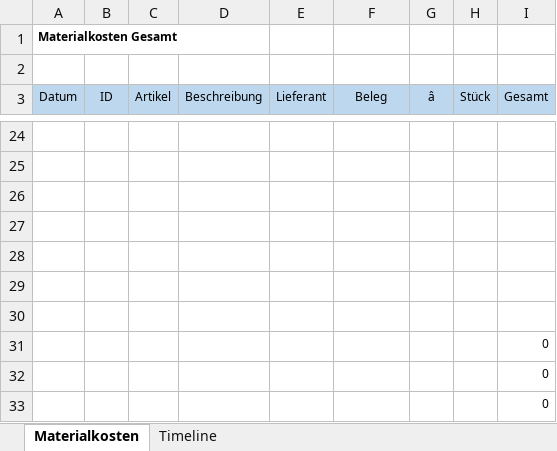
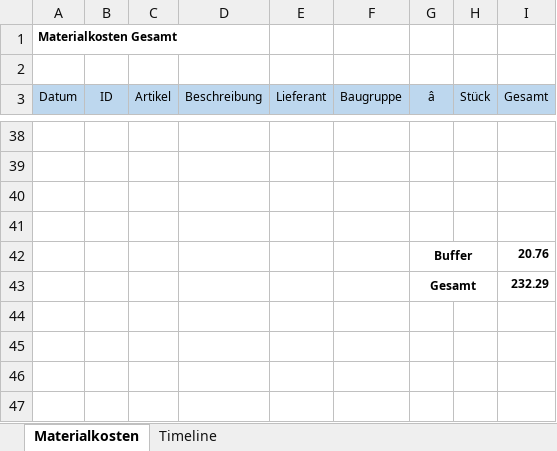
Before and after one commit to TheElk205/RotorTestingBench, an Excel workbook: documentation/Material_Timeline.xlsx, sheet Materialkosten, drawn as a sheet; only a part is shown, gaps mark what is left out; values as stored, in another font and other column widths than the file's, no borders; removed rows and columns are numbered as before the commit, all else as after; the diff covers the shown part only; the diff names each change by its address in the sheet, - before the commit and + after, or states it on an @@ line.

```diff
--- a/documentation/Material_Timeline.xlsx (sheet Materialkosten)
+++ b/documentation/Material_Timeline.xlsx (sheet Materialkosten)
-F3: Beleg
+F3: Baugruppe
-row 42: (empty)
+row 42:  |  |  |  |  |  | Buffer |  | 20.76
+G42:H42 merged
-row 43: (empty)
+row 43:  |  |  |  |  |  | Gesamt |  | 232.29
+G43:H43 merged
-row 30: (empty)
@@ row 31 moved to row 37: 0 @@
-row 32:  |  |  |  |  |  |  |  | 0
-row 33:  |  |  |  |  |  |  |  | 0
```
Also changed, not shown: 20 added rows, 7 removed rows and 29 edited cells elsewhere in this sheet, formulas that keep their value.
